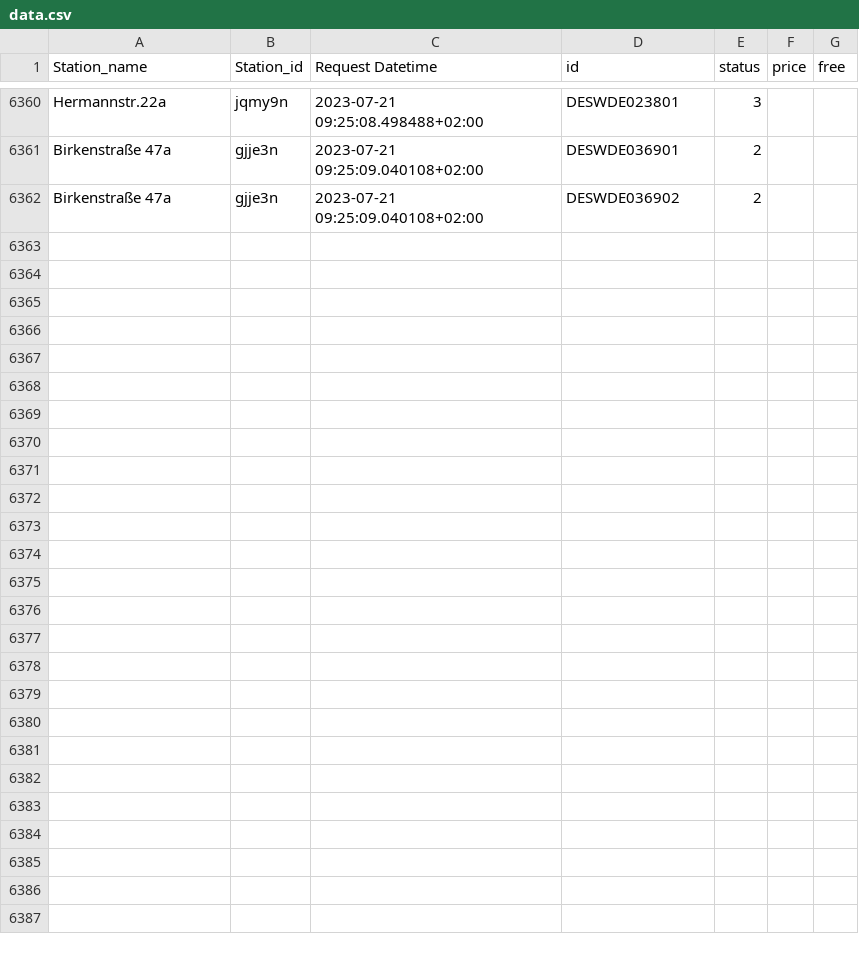
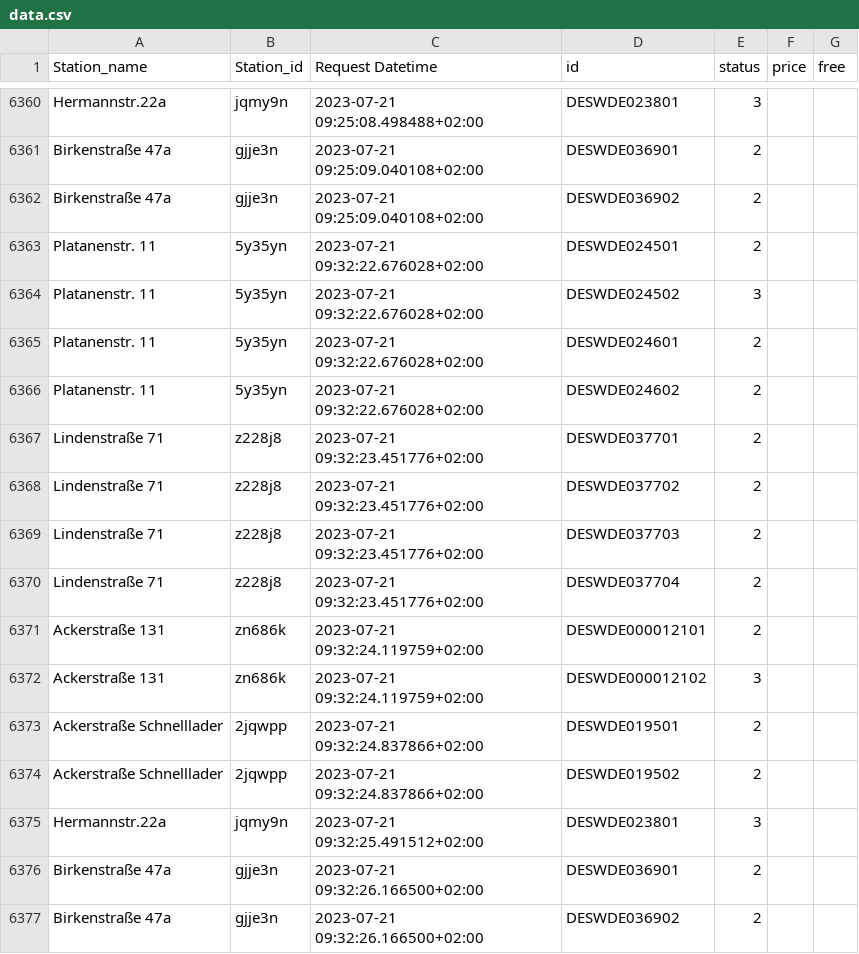
Before and after one commit to T0b145/ladestations_tracker, a CSV file: data.csv, drawn as a sheet; only a part is shown, gaps mark what is left out.

```diff
--- a/data.csv
+++ b/data.csv
@@ -6362 +6362,16 @@ Birkenstraße 47a ,gjje3n,2023-07-21 09:25:09.040108+02:00,DESWDE036901,2,,
 Birkenstraße 47a ,gjje3n,2023-07-21 09:25:09.040108+02:00,DESWDE036902,2,,
+Platanenstr. 11,5y35yn,2023-07-21 09:32:22.676028+02:00,DESWDE024501,2,,
+Platanenstr. 11,5y35yn,2023-07-21 09:32:22.676028+02:00,DESWDE024502,3,,
+Platanenstr. 11,5y35yn,2023-07-21 09:32:22.676028+02:00,DESWDE024601,2,,
+Platanenstr. 11,5y35yn,2023-07-21 09:32:22.676028+02:00,DESWDE024602,2,,
+Lindenstraße 71,z228j8,2023-07-21 09:32:23.451776+02:00,DESWDE037701,2,,
+Lindenstraße 71,z228j8,2023-07-21 09:32:23.451776+02:00,DESWDE037702,2,,
+Lindenstraße 71,z228j8,2023-07-21 09:32:23.451776+02:00,DESWDE037703,2,,
+Lindenstraße 71,z228j8,2023-07-21 09:32:23.451776+02:00,DESWDE037704,2,,
+Ackerstraße 131,zn686k,2023-07-21 09:32:24.119759+02:00,DESWDE000012101,2,,
+Ackerstraße 131,zn686k,2023-07-21 09:32:24.119759+02:00,DESWDE000012102,3,,
+Ackerstraße Schnelllader,2jqwpp,2023-07-21 09:32:24.837866+02:00,DESWDE019501,2,,
+Ackerstraße Schnelllader,2jqwpp,2023-07-21 09:32:24.837866+02:00,DESWDE019502,2,,
+Hermannstr.22a,jqmy9n,2023-07-21 09:32:25.491512+02:00,DESWDE023801,3,,
+Birkenstraße 47a ,gjje3n,2023-07-21 09:32:26.166500+02:00,DESWDE036901,2,,
+Birkenstraße 47a ,gjje3n,2023-07-21 09:32:26.166500+02:00,DESWDE036902,2,,
```
